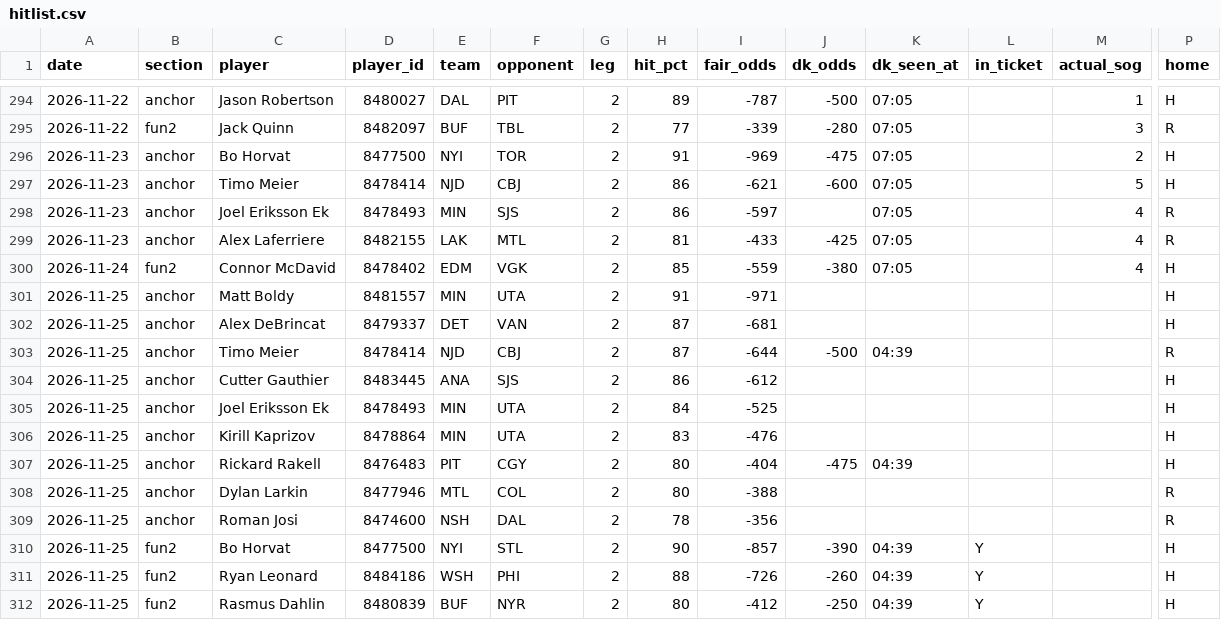
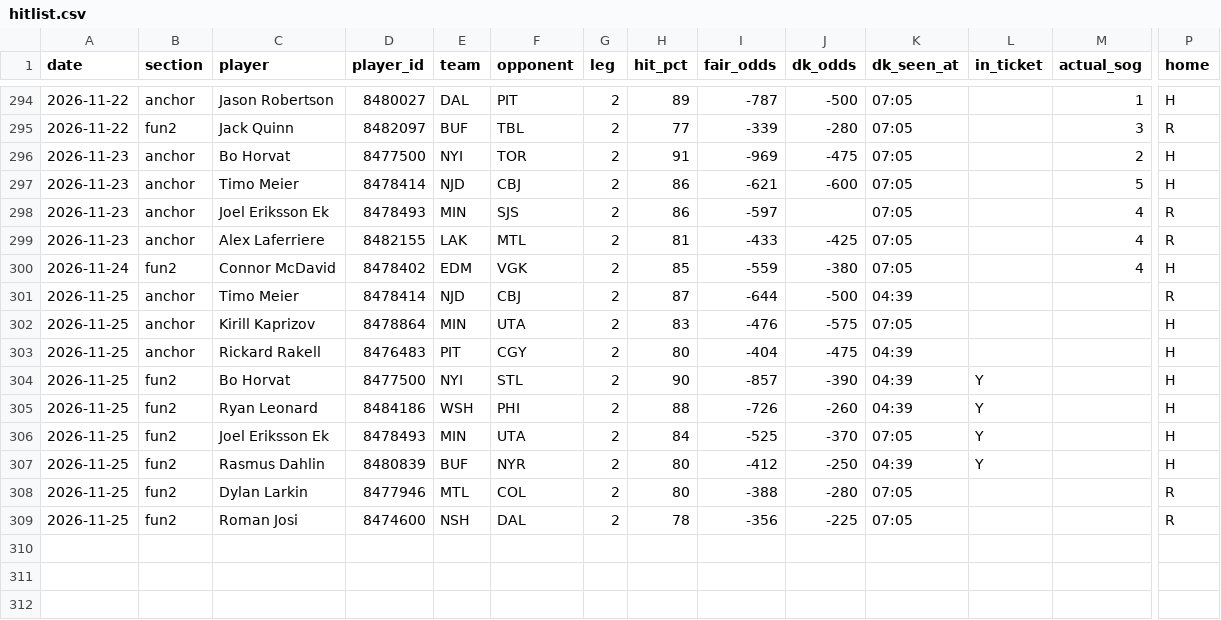
Before and after one commit to phumbad-lab/nhl-sog-hitlist, a CSV file: hitlist.csv, drawn as a sheet; only a part is shown, gaps mark what is left out; removed rows and columns are numbered as before the commit, all else as after; rows hold the shown columns only; the diff names each change by its address in the sheet, - before the commit and + after, or states it on an @@ line.

```diff
--- a/hitlist.csv
+++ b/hitlist.csv
-row 301: 2026-11-25 | anchor | Matt Boldy | 8481557 | MIN | UTA | 2 | 91 | -971 |  |  |  |  | H
-row 302: 2026-11-25 | anchor | Alex DeBrincat | 8479337 | DET | VAN | 2 | 87 | -681 |  |  |  |  | H
-row 304: 2026-11-25 | anchor | Cutter Gauthier | 8483445 | ANA | SJS | 2 | 86 | -612 |  |  |  |  | H
-row 305: 2026-11-25 | anchor | Joel Eriksson Ek | 8478493 | MIN | UTA | 2 | 84 | -525 |  |  |  |  | H
-J302 (dk_odds): (empty)
+J302 (dk_odds): -575
-K302 (dk_seen_at): (empty)
+K302 (dk_seen_at): 07:05
-row 308: 2026-11-25 | anchor | Dylan Larkin | 8477946 | MTL | COL | 2 | 80 | -388 |  |  |  |  | R
-row 309: 2026-11-25 | anchor | Roman Josi | 8474600 | NSH | DAL | 2 | 78 | -356 |  |  |  |  | R
+row 306: 2026-11-25 | fun2 | Joel Eriksson Ek | 8478493 | MIN | UTA | 2 | 84 | -525 | -370 | 07:05 | Y |  | H
+row 308: 2026-11-25 | fun2 | Dylan Larkin | 8477946 | MTL | COL | 2 | 80 | -388 | -280 | 07:05 |  |  | R
+row 309: 2026-11-25 | fun2 | Roman Josi | 8474600 | NSH | DAL | 2 | 78 | -356 | -225 | 07:05 |  |  | R
```
Also changed, not shown: 1 other file.
